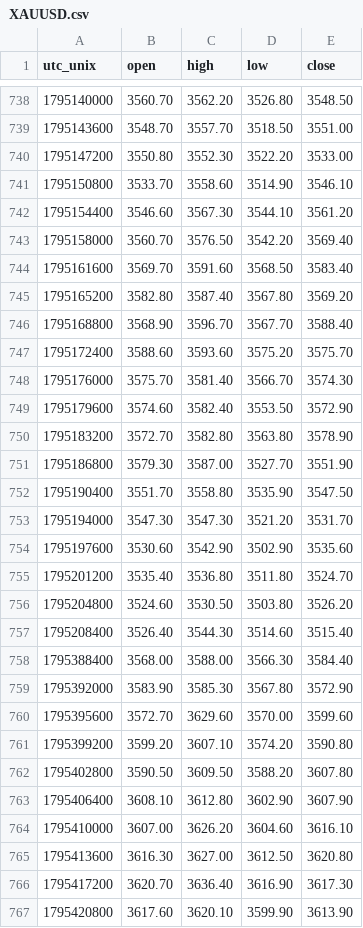
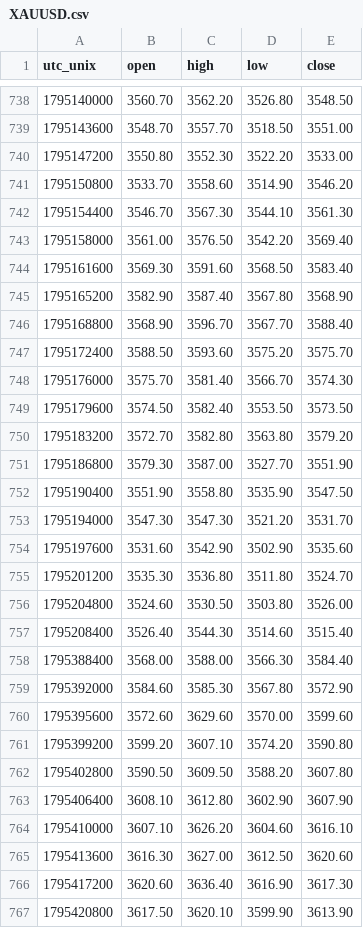
Before and after one commit to warm-torino/public-bias, a CSV file: data/price/XAUUSD.csv, drawn as a sheet; only a part is shown, gaps mark what is left out; the diff covers the shown part only.

```diff
--- a/data/price/XAUUSD.csv
+++ b/data/price/XAUUSD.csv
@@ -740,22 +740,22 @@ utc_unix,open,high,low,close
 1795147200,3550.80,3552.30,3522.20,3533.00
-1795150800,3533.70,3558.60,3514.90,3546.10
-1795154400,3546.60,3567.30,3544.10,3561.20
-1795158000,3560.70,3576.50,3542.20,3569.40
-1795161600,3569.70,3591.60,3568.50,3583.40
-1795165200,3582.80,3587.40,3567.80,3569.20
+1795150800,3533.70,3558.60,3514.90,3546.20
+1795154400,3546.70,3567.30,3544.10,3561.30
+1795158000,3561.00,3576.50,3542.20,3569.40
+1795161600,3569.30,3591.60,3568.50,3583.40
+1795165200,3582.90,3587.40,3567.80,3568.90
 1795168800,3568.90,3596.70,3567.70,3588.40
-1795172400,3588.60,3593.60,3575.20,3575.70
+1795172400,3588.50,3593.60,3575.20,3575.70
 1795176000,3575.70,3581.40,3566.70,3574.30
-1795179600,3574.60,3582.40,3553.50,3572.90
-1795183200,3572.70,3582.80,3563.80,3578.90
+1795179600,3574.50,3582.40,3553.50,3573.50
+1795183200,3572.70,3582.80,3563.80,3579.20
 1795186800,3579.30,3587.00,3527.70,3551.90
-1795190400,3551.70,3558.80,3535.90,3547.50
+1795190400,3551.90,3558.80,3535.90,3547.50
 1795194000,3547.30,3547.30,3521.20,3531.70
-1795197600,3530.60,3542.90,3502.90,3535.60
-1795201200,3535.40,3536.80,3511.80,3524.70
-1795204800,3524.60,3530.50,3503.80,3526.20
+1795197600,3531.60,3542.90,3502.90,3535.60
+1795201200,3535.30,3536.80,3511.80,3524.70
+1795204800,3524.60,3530.50,3503.80,3526.00
 1795208400,3526.40,3544.30,3514.60,3515.40
 1795388400,3568.00,3588.00,3566.30,3584.40
-1795392000,3583.90,3585.30,3567.80,3572.90
-1795395600,3572.70,3629.60,3570.00,3599.60
+1795392000,3584.60,3585.30,3567.80,3572.90
+1795395600,3572.60,3629.60,3570.00,3599.60
 1795399200,3599.20,3607.10,3574.20,3590.80
@@ -763,5 +763,5 @@ utc_unix,open,high,low,close
 1795406400,3608.10,3612.80,3602.90,3607.90
-1795410000,3607.00,3626.20,3604.60,3616.10
-1795413600,3616.30,3627.00,3612.50,3620.80
-1795417200,3620.70,3636.40,3616.90,3617.30
-1795420800,3617.60,3620.10,3599.90,3613.90
+1795410000,3607.10,3626.20,3604.60,3616.10
+1795413600,3616.30,3627.00,3612.50,3620.60
+1795417200,3620.60,3636.40,3616.90,3617.30
+1795420800,3617.50,3620.10,3599.90,3613.90
```
Also changed, not shown: 2 added rows and 42 edited cells elsewhere in this file, data/AUDUSD.csv, data/EURAUD.csv, 13 other files.
